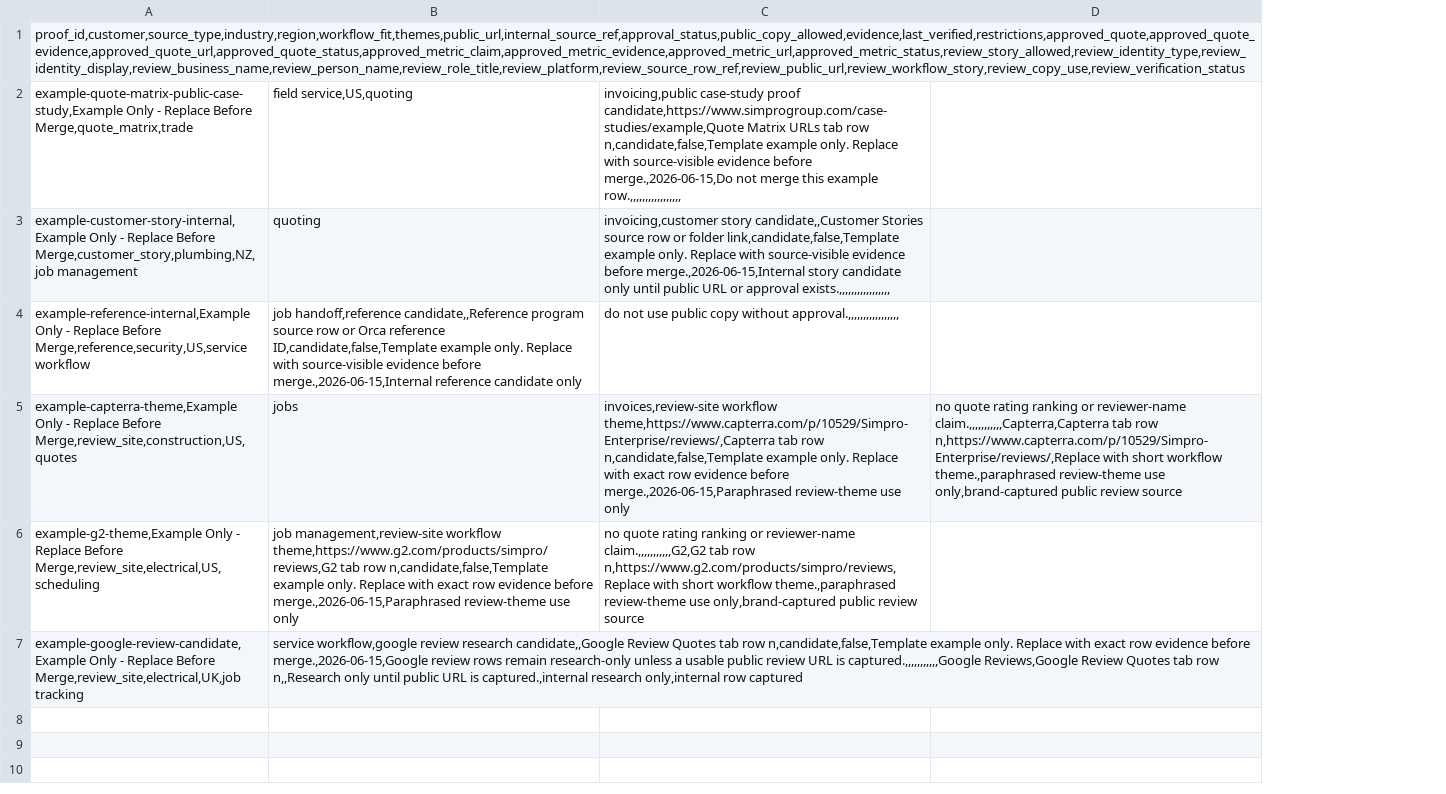
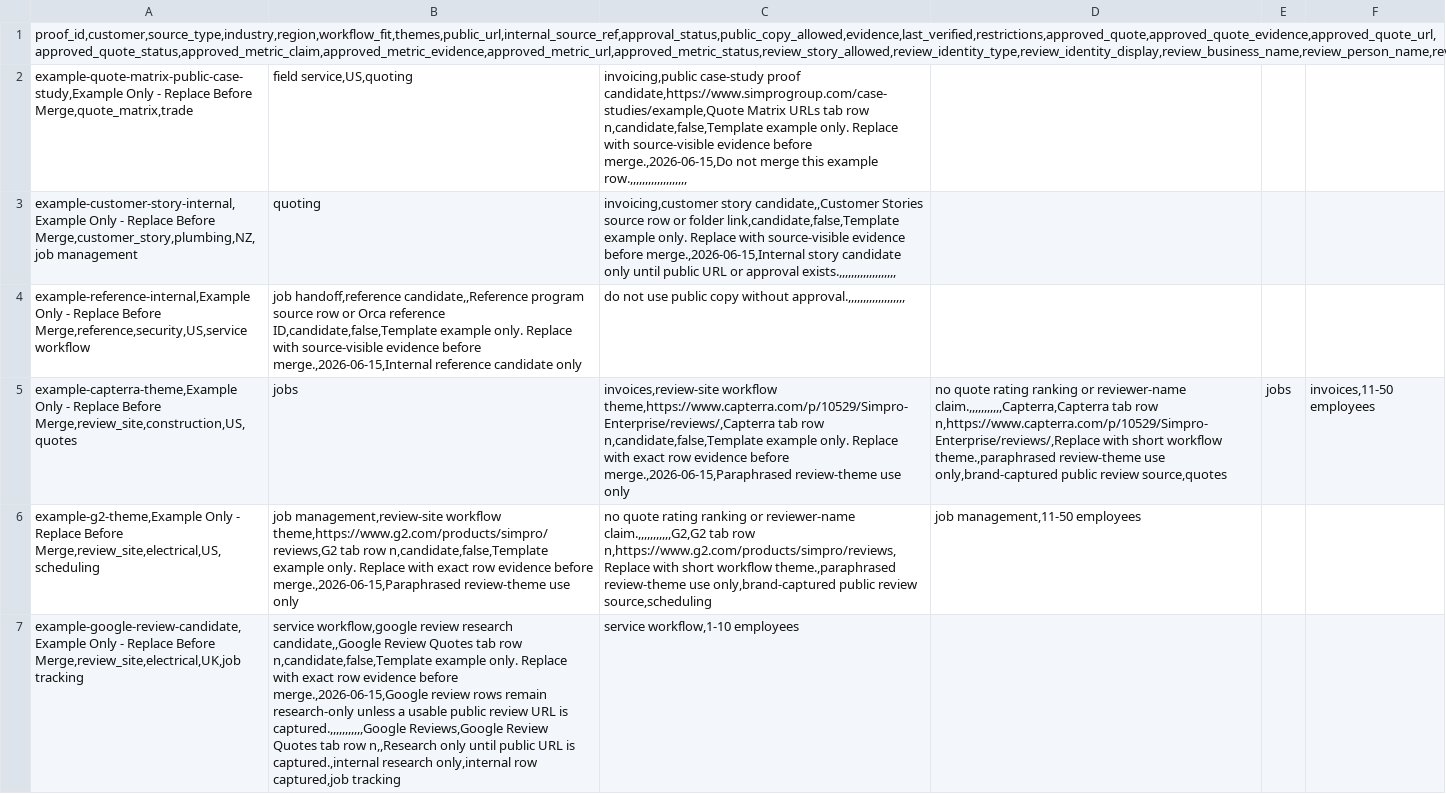
Before and after one commit to Simpro-Group-Marketing/seomachine, a CSV file: context/customer-proof-intake-template.csv, drawn as a sheet; removed rows and columns are numbered as before the commit, all else as after; the diff names each change by its address in the sheet, - before the commit and + after, or states it on an @@ line.

```diff
--- a/context/customer-proof-intake-template.csv
+++ b/context/customer-proof-intake-template.csv
-column C, rows 2-6: invoicing,public case-study proof candidate,https://www.simprogroup.com/case-studies/example,Quote Matrix URLs tab row n,candidate,false,Template example only. Replace with source-visible evidence before merge.,2026-06-15,Do not merge this example row.,,,,,,,,,,,,,,,,, | invoicing,customer story candidate,,Customer Stories source row or folder link,candidate,false,Template example only. Replace with source-visible evidence before merge.,2026-06-15,Internal story candidate only until public URL or approval exists.,,,,,,,,,,,,,,,,, | do not use public copy without approval.,,,,,,,,,,,,,,,,, | invoices,review-site workflow theme,https://www.capterra.com/p/10529/Simpro-Enterprise/reviews/,Capterra tab row n,candidate,false,Template example only. Replace with exact row evidence before merge.,2026-06-15,Paraphrased review-theme use only | no quote rating ranking or reviewer-name claim.,,,,,,,,,,,G2,G2 tab row n,https://www.g2.com/products/simpro/reviews,Replace with short workflow theme.,paraphrased review-theme use only,brand-captured public review source
-column D, row 5: no quote rating ranking or reviewer-name claim.,,,,,,,,,,,Capterra,Capterra tab row n,https://www.capterra.com/p/10529/Simpro-Enterprise/reviews/,Replace with short workflow theme.,paraphrased review-theme use only,brand-captured public review source
+column C, rows 2-7: invoicing,public case-study proof candidate,https://www.simprogroup.com/case-studies/example,Quote Matrix URLs tab row n,candidate,false,Template example only. Replace with source-visible evidence before merge.,2026-06-15,Do not merge this example row.,,,,,,,,,,,,,,,,,,, | invoicing,customer story candidate,,Customer Stories source row or folder link,candidate,false,Template example only. Replace with source-visible evidence before merge.,2026-06-15,Internal story candidate only until public URL or approval exists.,,,,,,,,,,,,,,,,,,, | do not use public copy without approval.,,,,,,,,,,,,,,,,,,, | invoices,review-site workflow theme,https://www.capterra.com/p/10529/Simpro-Enterprise/reviews/,Capterra tab row n,candidate,false,Template example only. Replace with exact row evidence before merge.,2026-06-15,Paraphrased review-theme use only | no quote rating ranking or reviewer-name claim.,,,,,,,,,,,G2,G2 tab row n,https://www.g2.com/products/simpro/reviews,Replace with short workflow theme.,paraphrased review-theme use only,brand-captured public review source,scheduling | service workflow,1-10 employees
+column D, rows 5-6: no quote rating ranking or reviewer-name claim.,,,,,,,,,,,Capterra,Capterra tab row n,https://www.capterra.com/p/10529/Simpro-Enterprise/reviews/,Replace with short workflow theme.,paraphrased review-theme use only,brand-captured public review source,quotes | job management,11-50 employees
+column E, row 5: jobs
+column F, row 5: invoices,11-50 employees
-A1: proof_id,customer,source_type,industry,region,workflow_fit,themes,public_url,internal_source_ref,approval_status,public_copy_allowed,evidence,last_verified,restrictions,approved_quote,approved_quote_evidence,approved_quote_url,approved_quote_status,approved_metric_claim,approved_metric_evidence,approved_metric_url,approved_metric_status,review_story_allowed,review_identity_type,review_identity_display,review_business_name,review_person_name,review_role_title,review_platform,review_source_row_ref,review_public_url,review_workflow_story,review_copy_use,review_verification_status
+A1: proof_id,customer,source_type,industry,region,workflow_fit,themes,public_url,internal_source_ref,approval_status,public_copy_allowed,evidence,last_verified,restrictions,approved_quote,approved_quote_evidence,approved_quote_url,approved_quote_status,approved_metric_claim,approved_metric_evidence,approved_metric_url,approved_metric_status,review_story_allowed,review_identity_type,review_identity_display,review_business_name,review_person_name,review_role_title,review_platform,review_source_row_ref,review_public_url,review_workflow_story,review_copy_use,review_verification_status,review_objective_fit,company_size
-B7: …only,internal row captured
+B7: …only,internal row captured,job tracking
```
Also changed, not shown: 18 other files.
